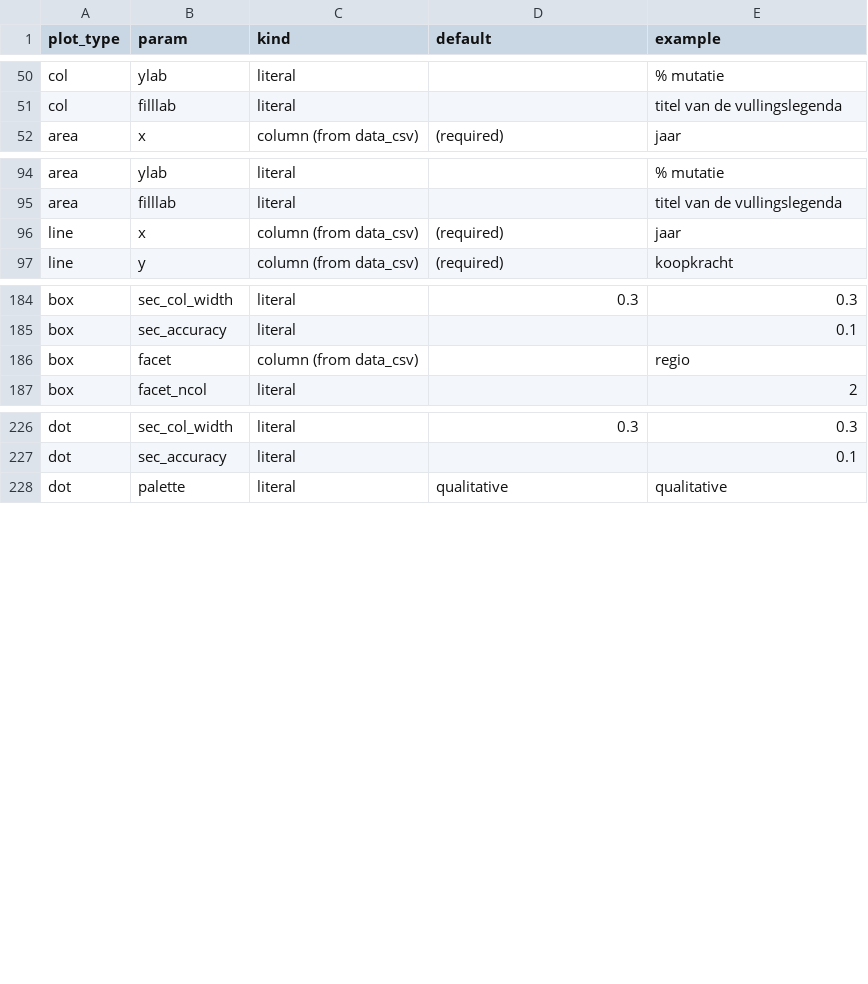
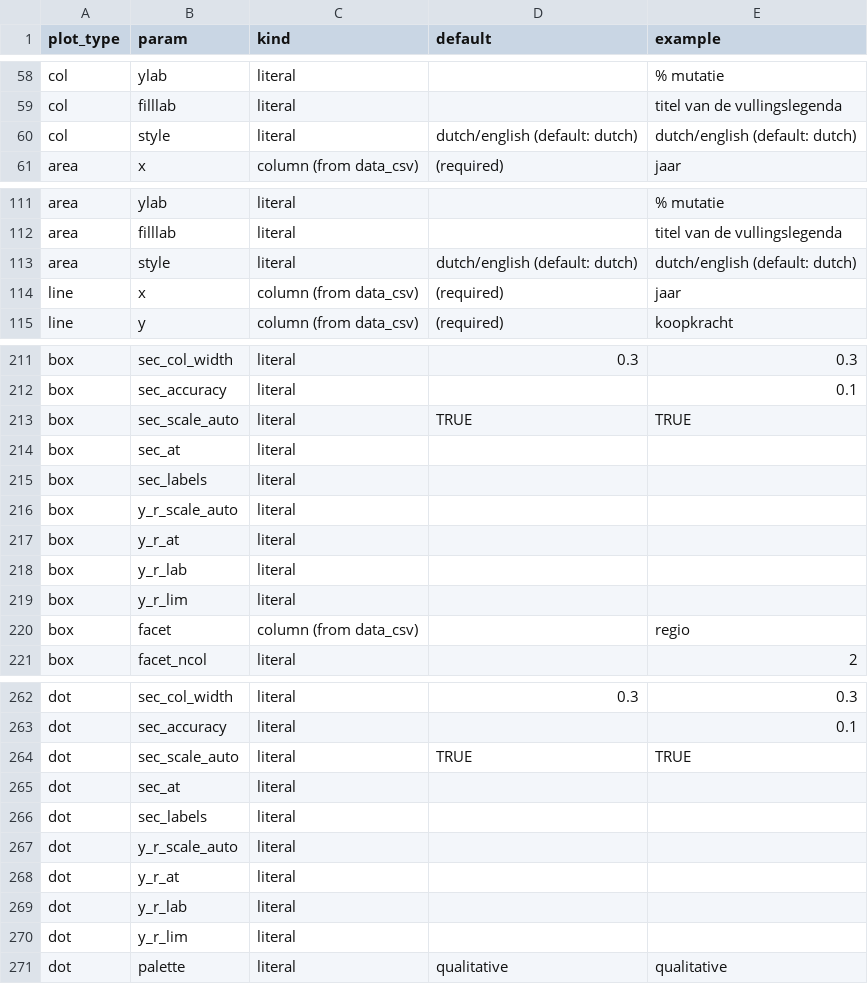
Before and after one commit to joris-klingen/ggcpb, a CSV file: inst/extdata/parameter_settings.csv, drawn as a sheet; only a part is shown, gaps mark what is left out; the diff covers the shown part only; the diff names each change by its address in the sheet, - before the commit and + after, or states it on an @@ line.

```diff
--- a/inst/extdata/parameter_settings.csv
+++ b/inst/extdata/parameter_settings.csv
+row 60: col | style | literal | dutch/english (default: dutch) | dutch/english (default: dutch)
+row 113: area | style | literal | dutch/english (default: dutch) | dutch/english (default: dutch)
+row 213: box | sec_scale_auto | literal | TRUE | TRUE
+row 214: box | sec_at | literal
+row 215: box | sec_labels | literal
+row 216: box | y_r_scale_auto | literal
+row 217: box | y_r_at | literal
+row 218: box | y_r_lab | literal
+row 219: box | y_r_lim | literal
+row 264: dot | sec_scale_auto | literal | TRUE | TRUE
+row 265: dot | sec_at | literal
+row 266: dot | sec_labels | literal
+row 267: dot | y_r_scale_auto | literal
+row 268: dot | y_r_at | literal
+row 269: dot | y_r_lab | literal
+row 270: dot | y_r_lim | literal
```
Also changed, not shown: 34 added rows elsewhere in this file, 13 other files.
